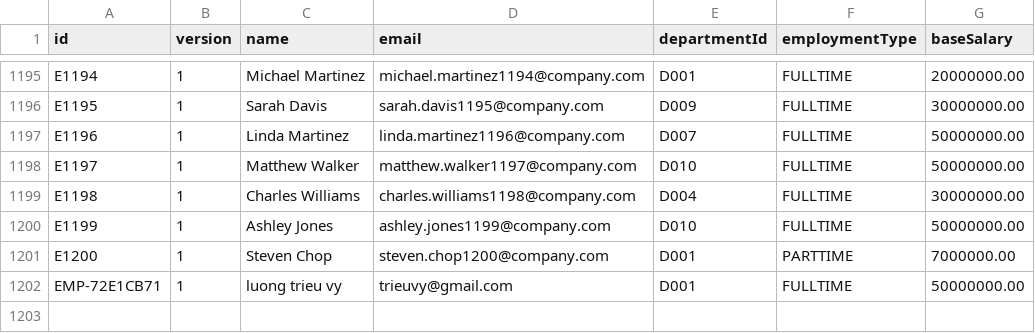
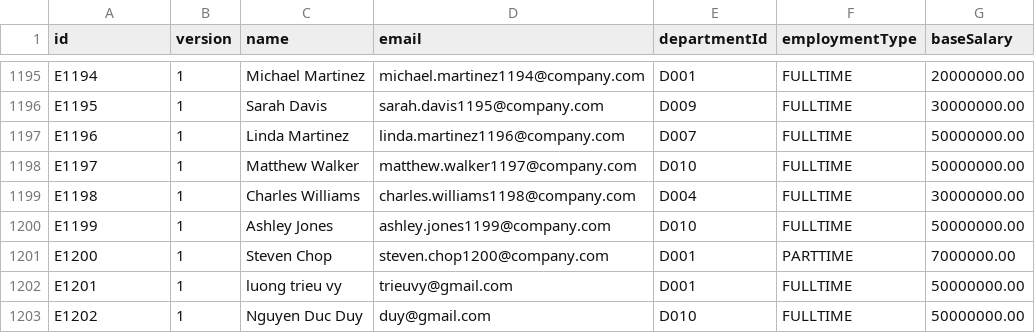
Before and after one commit to kincrimson987/LAB211-Nhom-5, a CSV file: data/employees.csv, drawn as a sheet; only a part is shown, gaps mark what is left out.

```diff
--- a/data/employees.csv
+++ b/data/employees.csv
@@ -1201,2 +1201,3 @@ E1199,1,Ashley Jones,ashley.jones1199@company.com,D010,FULLTIME,50000000.00
 E1200,1,Steven Chop,steven.chop1200@company.com,D001,PARTTIME,7000000.00
-EMP-72E1CB71,1,luong trieu vy,trieuvy@gmail.com,D001,FULLTIME,50000000.00
+E1201,1,luong trieu vy,trieuvy@gmail.com,D001,FULLTIME,50000000.00
+E1202,1,Nguyen Duc Duy,duy@gmail.com,D010,FULLTIME,50000000.00
```
Also changed, not shown: data/attendance_adjustments.csv, data/leave_balances.csv, 17 other files.
